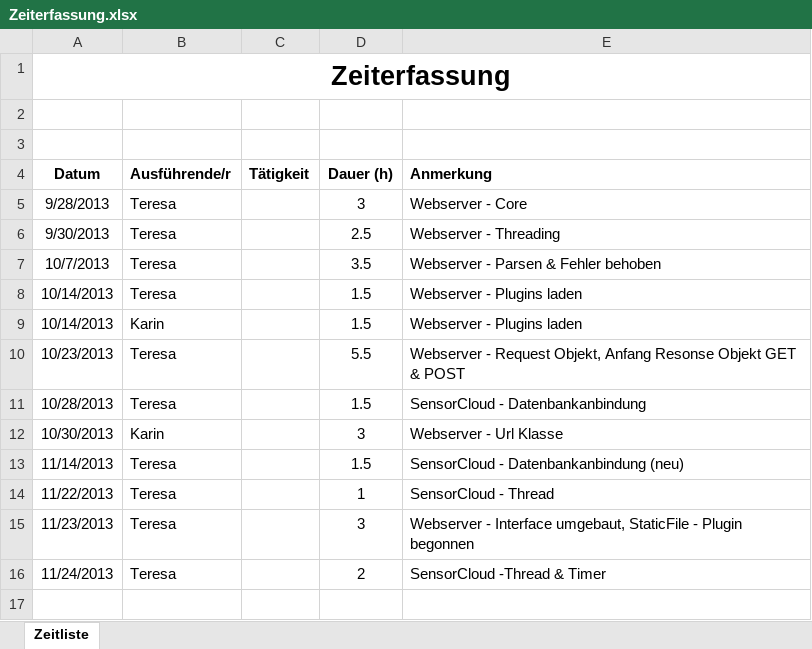
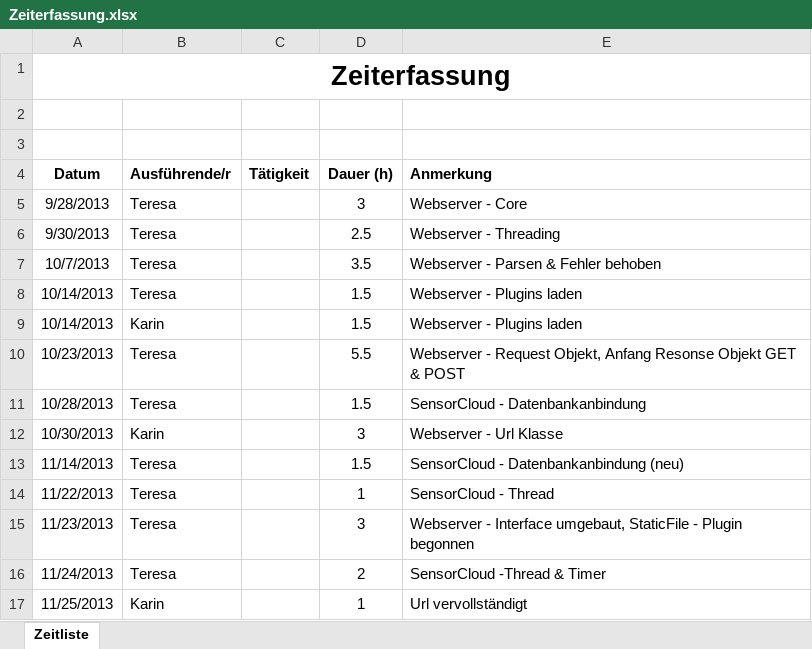
Before and after one commit to karinmae/SWE1, an Excel workbook: WebServer/Zeiterfassung.xlsx, sheet Zeitliste, drawn as a sheet; values as stored, in another font and other column widths than the file's, no borders; the diff names each change by its address in the sheet, - before the commit and + after, or states it on an @@ line.

Commit message:
Zeiterfassung

```diff
--- a/WebServer/Zeiterfassung.xlsx (sheet Zeitliste)
+++ b/WebServer/Zeiterfassung.xlsx (sheet Zeitliste)
+row 17: 11/25/2013 | Karin |  | 1 | Url vervollständigt
```
